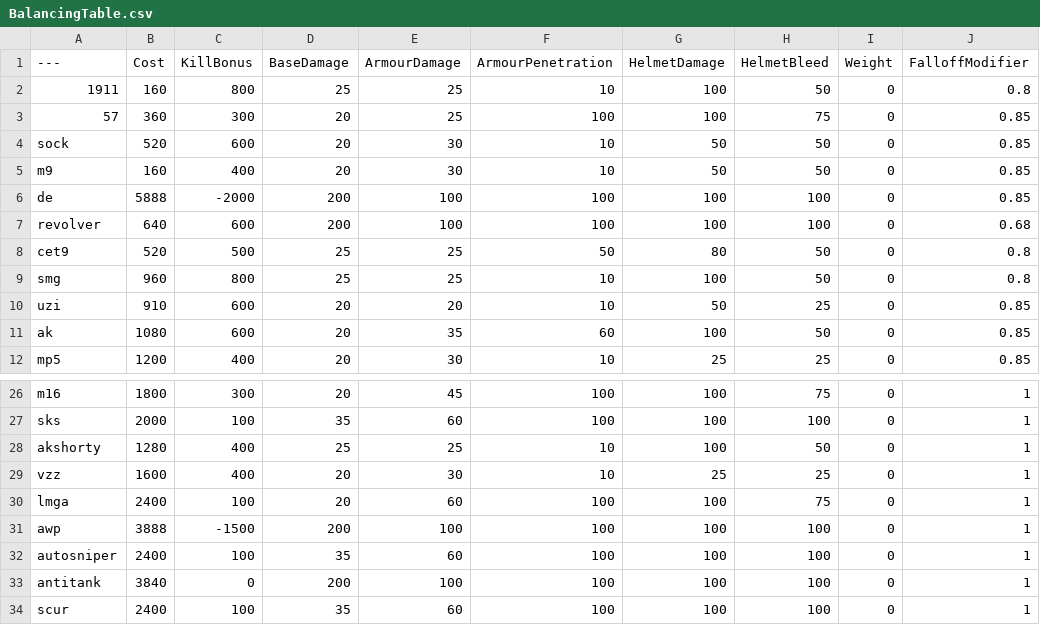
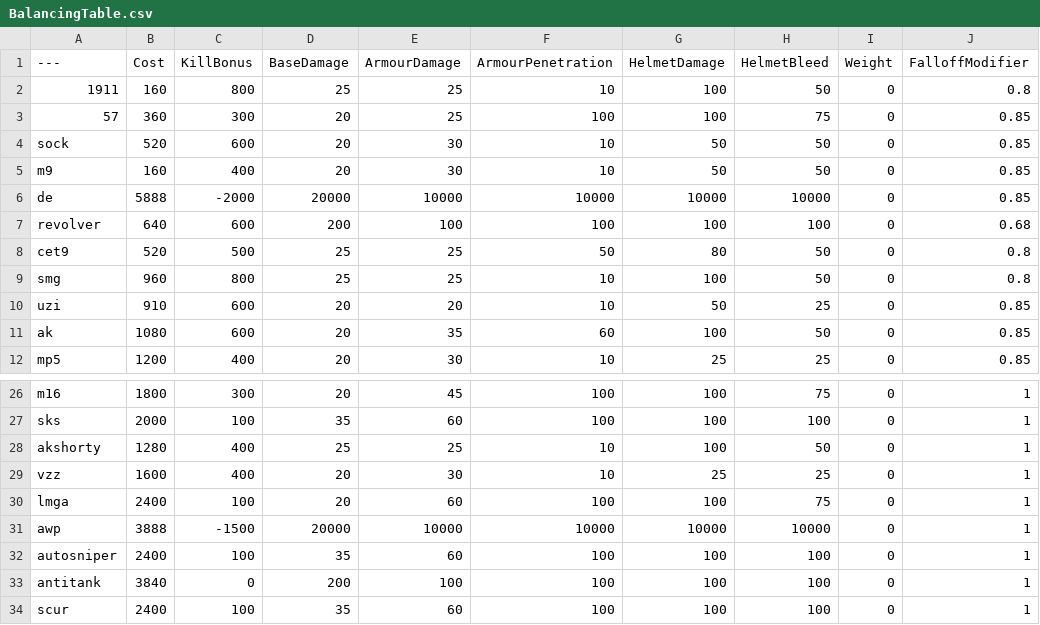
Before and after one commit to tz853233/pavlov, a CSV file: BalancingTable.csv, drawn as a sheet; only a part is shown, gaps mark what is left out; the diff names each change by its address in the sheet, - before the commit and + after, or states it on an @@ line.

Commit message:
Add files via upload

```diff
--- a/BalancingTable.csv
+++ b/BalancingTable.csv
-D6 (BaseDamage): 200
+D6 (BaseDamage): 20000
-E6 (ArmourDamage): 100
+E6 (ArmourDamage): 10000
-F6 (ArmourPenetration): 100
+F6 (ArmourPenetration): 10000
-G6 (HelmetDamage): 100
+G6 (HelmetDamage): 10000
-H6 (HelmetBleed): 100
+H6 (HelmetBleed): 10000
-D31 (BaseDamage): 200
+D31 (BaseDamage): 20000
-E31 (ArmourDamage): 100
+E31 (ArmourDamage): 10000
-F31 (ArmourPenetration): 100
+F31 (ArmourPenetration): 10000
-G31 (HelmetDamage): 100
+G31 (HelmetDamage): 10000
-H31 (HelmetBleed): 100
+H31 (HelmetBleed): 10000
```
